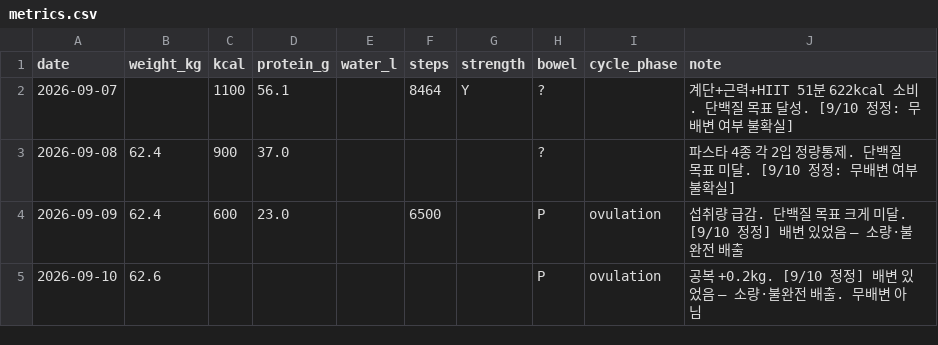
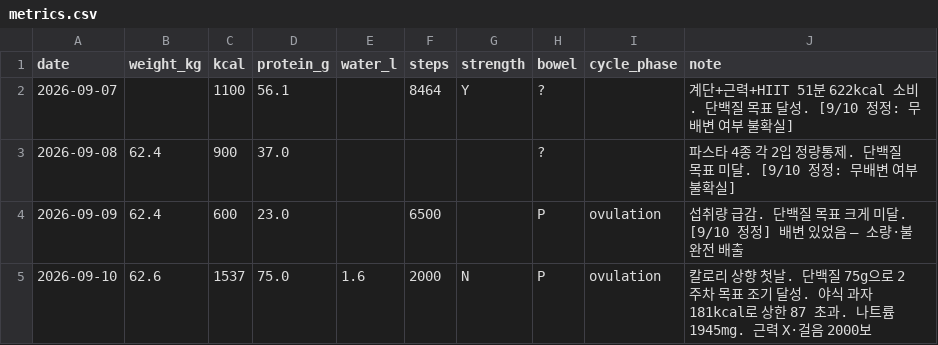
Before and after one commit to hyeahn-glitch/my-ai-judge, a CSV file: diet/data/metrics.csv, drawn as a sheet.

```diff
--- a/diet/data/metrics.csv
+++ b/diet/data/metrics.csv
@@ -4,2 +4,2 @@ date,weight_kg,kcal,protein_g,water_l,steps,strength,bowel,cycle_phase,note
 2026-09-09,62.4,600,23.0,,6500,,P,ovulation,섭취량 급감. 단백질 목표 크게 미달. [9/10 정정] 배변 있었음 — 소량·불완전 배출
-2026-09-10,62.6,,,,,,P,ovulation,공복 +0.2kg. [9/10 정정] 배변 있었음 — 소량·불완전 배출. 무배변 아님
+2026-09-10,62.6,1537,75.0,1.6,2000,N,P,ovulation,칼로리 상향 첫날. 단백질 75g으로 2주차 목표 조기 달성. 야식 과자 181kcal로 상한 87 초과. 나트륨 1945mg. 근력 X·걸음 2000보
```
Also changed, not shown: 3 other files.
